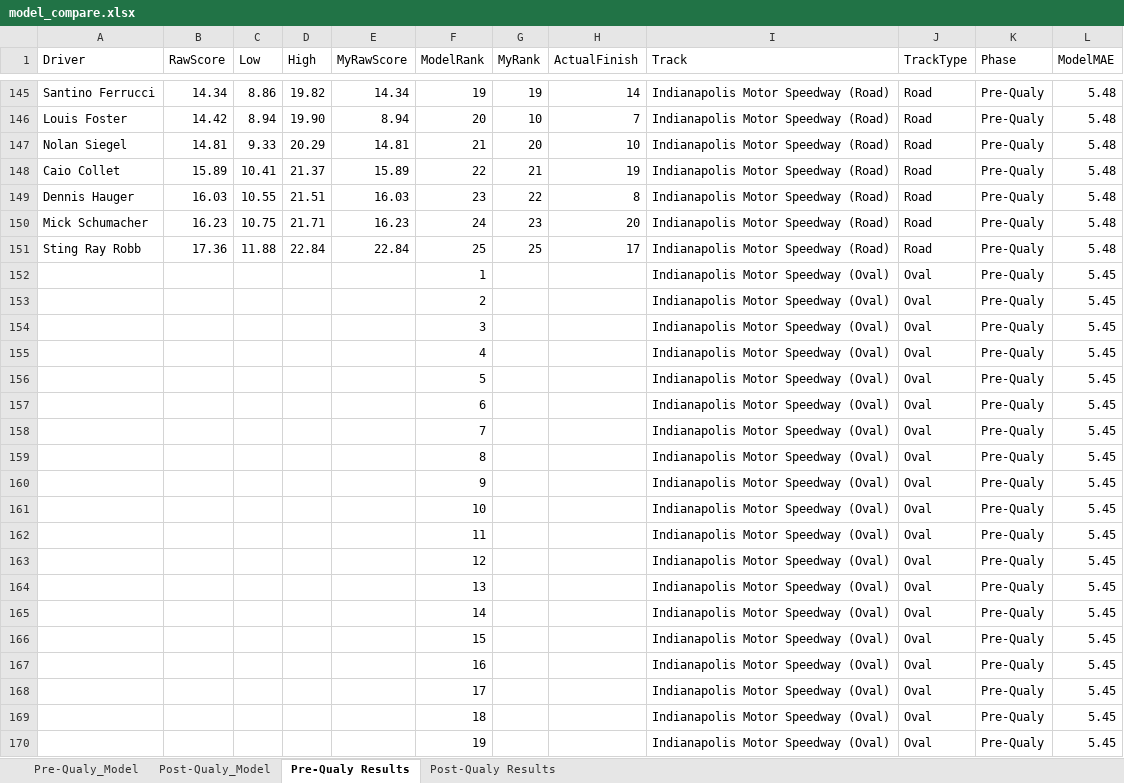
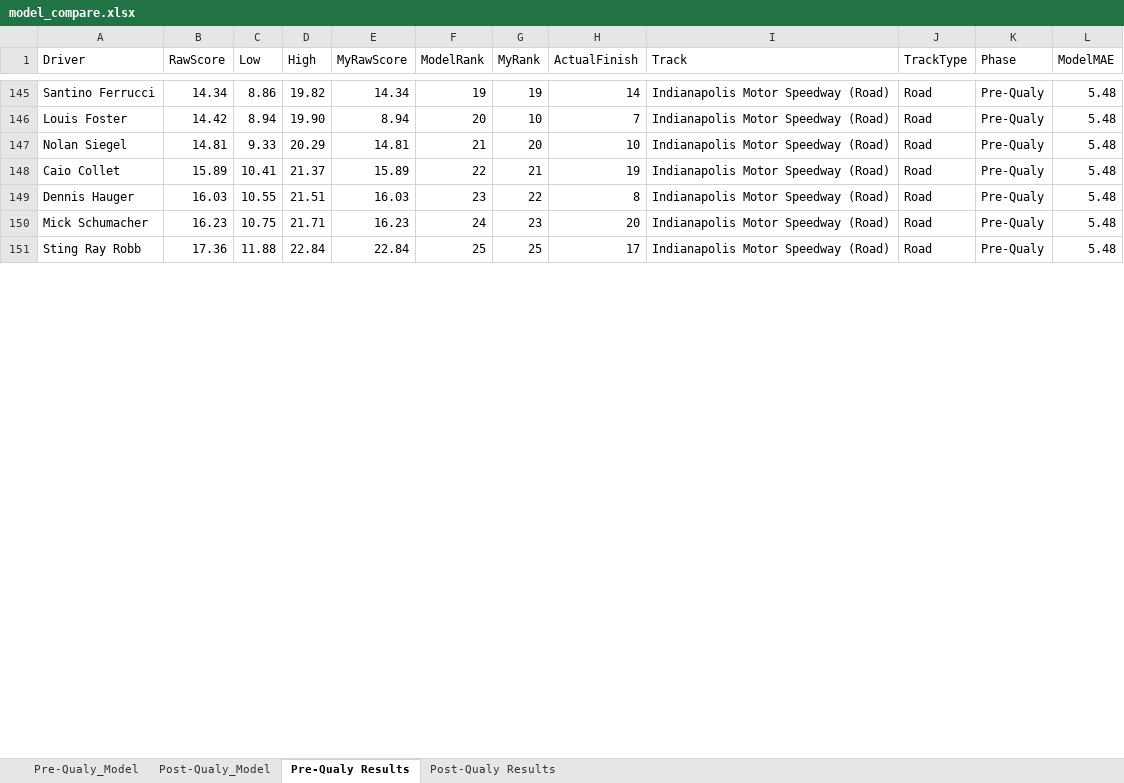
Before and after one commit to Lemaque14/Sports-Prediction-System, an Excel workbook: IndyCar/predictions/model_compare.xlsx, sheet Pre-Qualy Results, drawn as a sheet; only a part is shown, gaps mark what is left out; values as stored, in another font and other column widths than the file's, no borders; removed rows and columns are numbered as before the commit, all else as after; the diff covers the shown part only; the diff names each change by its address in the sheet, - before the commit and + after, or states it on an @@ line.

Commit message:
Updated Pages for the IndyCar May Edition

```diff
--- a/IndyCar/predictions/model_compare.xlsx (sheet Pre-Qualy Results)
+++ b/IndyCar/predictions/model_compare.xlsx (sheet Pre-Qualy Results)
-row 152:  |  |  |  |  | 1 |  |  | Indianapolis Motor Speedway (Oval) | Oval | Pre-Qualy | 5.45
-row 153:  |  |  |  |  | 2 |  |  | Indianapolis Motor Speedway (Oval) | Oval | Pre-Qualy | 5.45
-row 154:  |  |  |  |  | 3 |  |  | Indianapolis Motor Speedway (Oval) | Oval | Pre-Qualy | 5.45
-row 155:  |  |  |  |  | 4 |  |  | Indianapolis Motor Speedway (Oval) | Oval | Pre-Qualy | 5.45
-row 156:  |  |  |  |  | 5 |  |  | Indianapolis Motor Speedway (Oval) | Oval | Pre-Qualy | 5.45
-row 157:  |  |  |  |  | 6 |  |  | Indianapolis Motor Speedway (Oval) | Oval | Pre-Qualy | 5.45
-row 158:  |  |  |  |  | 7 |  |  | Indianapolis Motor Speedway (Oval) | Oval | Pre-Qualy | 5.45
-row 159:  |  |  |  |  | 8 |  |  | Indianapolis Motor Speedway (Oval) | Oval | Pre-Qualy | 5.45
-row 160:  |  |  |  |  | 9 |  |  | Indianapolis Motor Speedway (Oval) | Oval | Pre-Qualy | 5.45
-row 161:  |  |  |  |  | 10 |  |  | Indianapolis Motor Speedway (Oval) | Oval | Pre-Qualy | 5.45
-row 162:  |  |  |  |  | 11 |  |  | Indianapolis Motor Speedway (Oval) | Oval | Pre-Qualy | 5.45
-row 163:  |  |  |  |  | 12 |  |  | Indianapolis Motor Speedway (Oval) | Oval | Pre-Qualy | 5.45
-row 164:  |  |  |  |  | 13 |  |  | Indianapolis Motor Speedway (Oval) | Oval | Pre-Qualy | 5.45
-row 165:  |  |  |  |  | 14 |  |  | Indianapolis Motor Speedway (Oval) | Oval | Pre-Qualy | 5.45
-row 166:  |  |  |  |  | 15 |  |  | Indianapolis Motor Speedway (Oval) | Oval | Pre-Qualy | 5.45
-row 167:  |  |  |  |  | 16 |  |  | Indianapolis Motor Speedway (Oval) | Oval | Pre-Qualy | 5.45
-row 168:  |  |  |  |  | 17 |  |  | Indianapolis Motor Speedway (Oval) | Oval | Pre-Qualy | 5.45
-row 169:  |  |  |  |  | 18 |  |  | Indianapolis Motor Speedway (Oval) | Oval | Pre-Qualy | 5.45
-row 170:  |  |  |  |  | 19 |  |  | Indianapolis Motor Speedway (Oval) | Oval | Pre-Qualy | 5.45
```
Also changed, not shown: 33 added rows and 6 removed rows elsewhere in this sheet, 3 other files.
